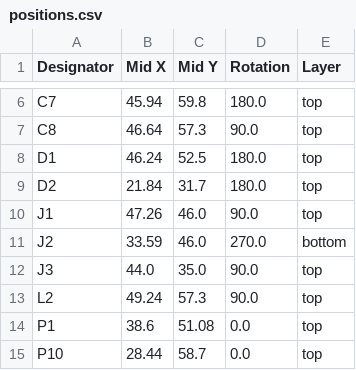
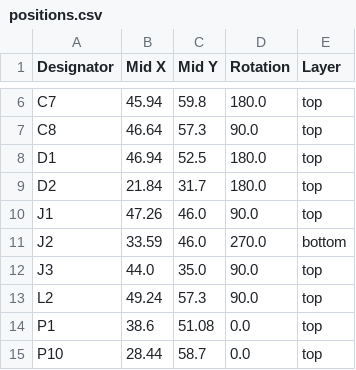
Before and after one commit to revk/ESP32-Generic, a CSV file: PCB/GenericS3/production/positions.csv, drawn as a sheet; only a part is shown, gaps mark what is left out.

```diff
--- a/PCB/GenericS3/production/positions.csv
+++ b/PCB/GenericS3/production/positions.csv
@@ -7,3 +7,3 @@ C7,45.94,59.8,180.0,top
 C8,46.64,57.3,90.0,top
-D1,46.24,52.5,180.0,top
+D1,46.94,52.5,180.0,top
 D2,21.84,31.7,180.0,top
```
Also changed, not shown: 4 other files.
